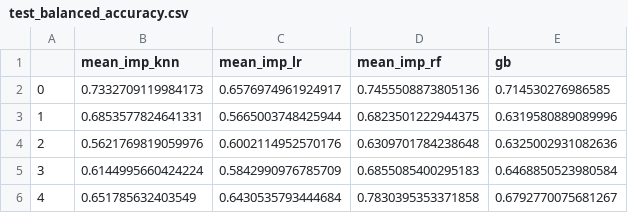
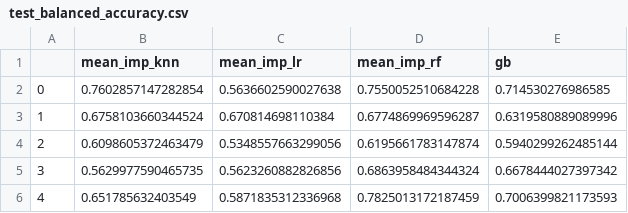
Before and after one commit to consuelola/BOOM, a CSV file: Machine_learning/results/majors_only/test_balanced_accuracy.csv, drawn as a sheet.

```diff
--- a/Machine_learning/results/majors_only/test_balanced_accuracy.csv
+++ b/Machine_learning/results/majors_only/test_balanced_accuracy.csv
@@ -1,6 +1,6 @@
 ,mean_imp_knn,mean_imp_lr,mean_imp_rf,gb
-0,0.7332709119984173,0.6576974961924917,0.7455508873805136,0.714530276986585
-1,0.6853577824641331,0.5665003748425944,0.6823501222944375,0.6319580889089996
-2,0.5621769819059976,0.6002114952570176,0.6309701784238648,0.6325002931082636
-3,0.6144995660424224,0.5842990976785709,0.6855085400295183,0.6468850523980584
-4,0.651785632403549,0.6430535793444684,0.7830395353371858,0.6792770075681267
+0,0.7602857147282854,0.5636602590027638,0.7550052510684228,0.714530276986585
+1,0.6758103660344524,0.670814698110384,0.6774869969596287,0.6319580889089996
+2,0.6098605372463479,0.5348557663299056,0.6195661783147874,0.5940299262485144
+3,0.5629977590465735,0.5623260882826856,0.6863958484344324,0.6678444027397342
+4,0.651785632403549,0.5871835312336968,0.7825013172187459,0.7006399821173593
```
Also changed, not shown: Machine_learning/results/majors_only/fit_time.csv, Machine_learning/results/majors_only/score_time.csv, 9 other files.
